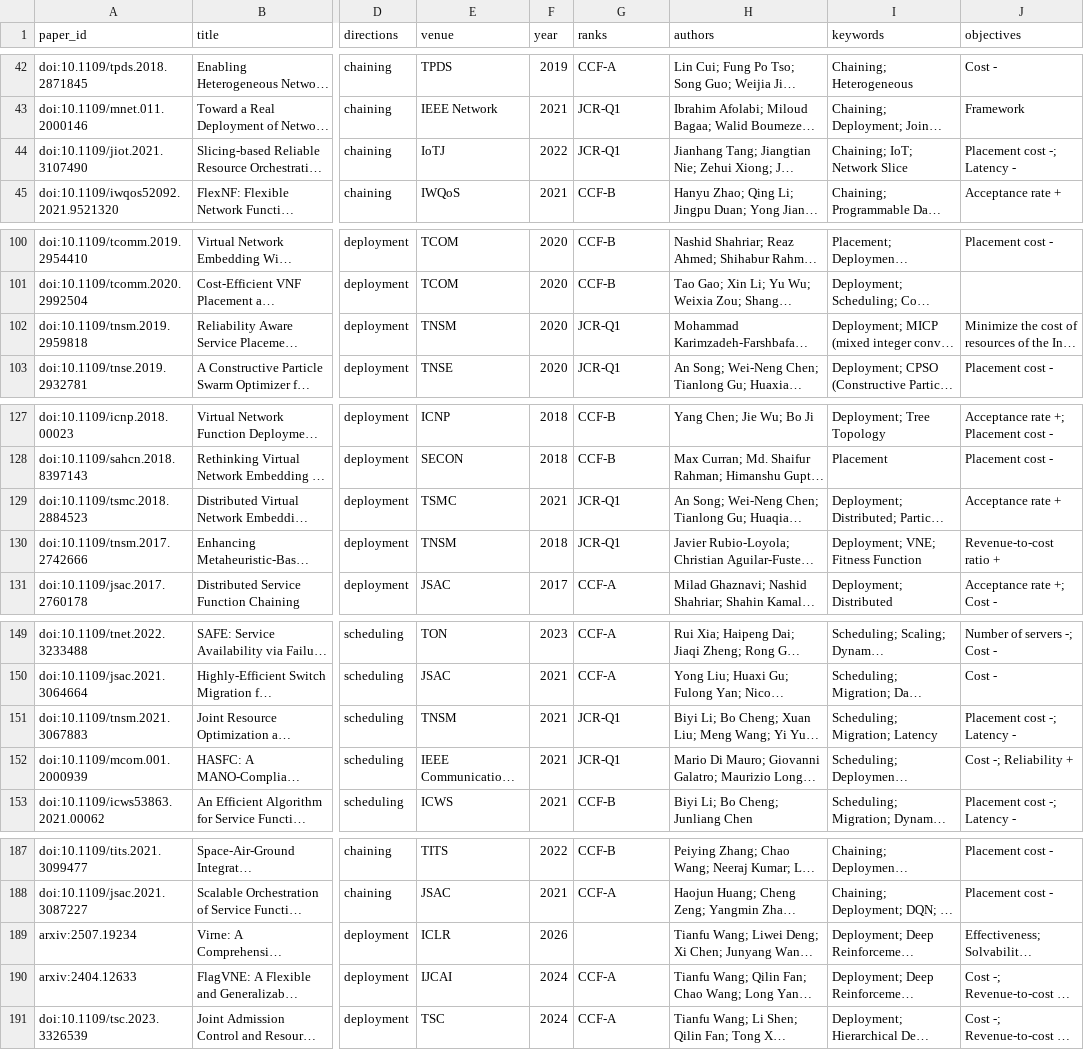
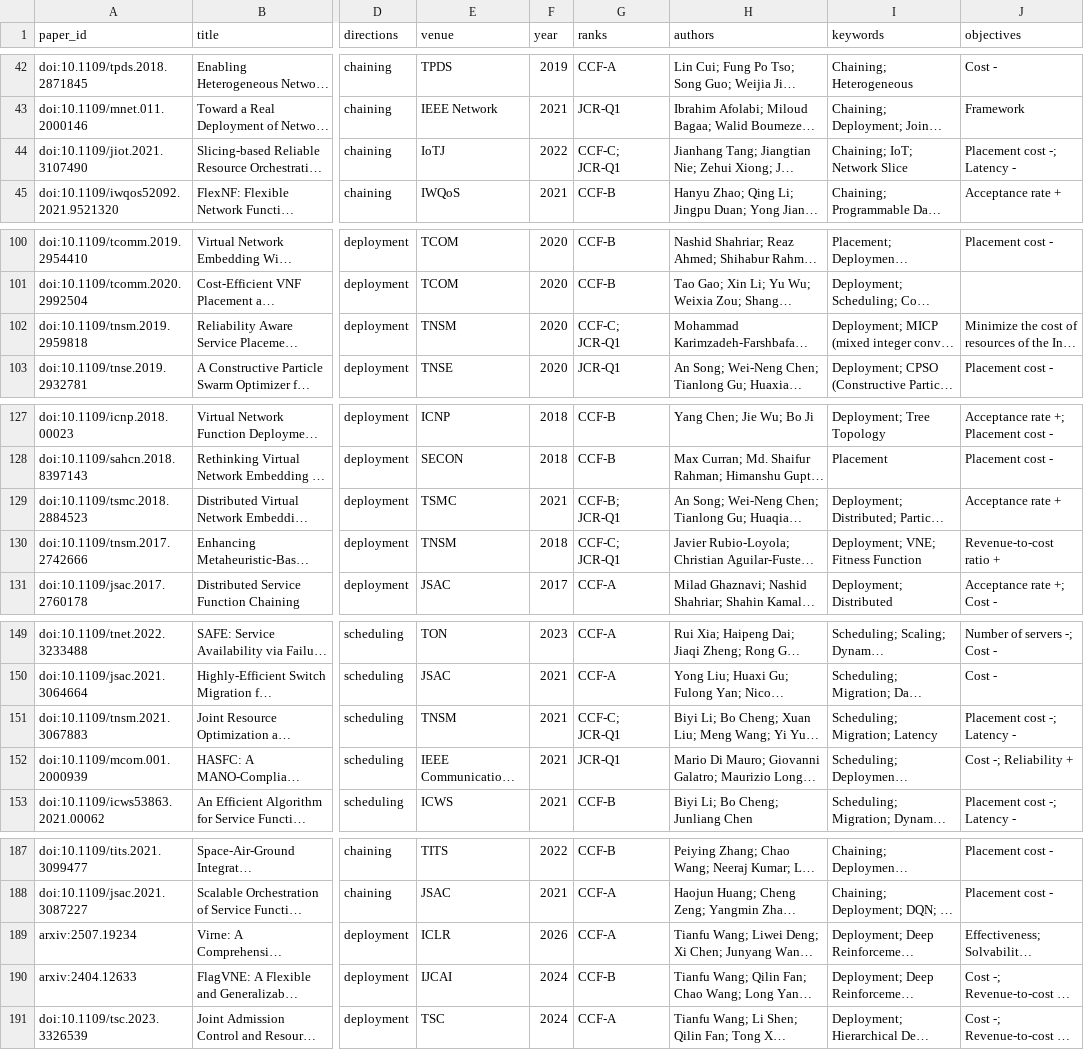
Before and after one commit to GeminiLight/sdn-nfv-papers, a CSV file: data/papers.csv, drawn as a sheet; only a part is shown, gaps mark what is left out; long unchanged cells end in …; the diff covers the shown part only; the diff names each change by its address in the sheet, - before the commit and + after, or states it on an @@ line.

Commit message:
Align paper ranks with CCF 2026

```diff
--- a/data/papers.csv
+++ b/data/papers.csv
-G44 (ranks): JCR-Q1
+G44 (ranks): CCF-C; JCR-Q1
-G102 (ranks): JCR-Q1
+G102 (ranks): CCF-C; JCR-Q1
-G129 (ranks): JCR-Q1
+G129 (ranks): CCF-B; JCR-Q1
-G130 (ranks): JCR-Q1
+G130 (ranks): CCF-C; JCR-Q1
-G151 (ranks): JCR-Q1
+G151 (ranks): CCF-C; JCR-Q1
-G189 (ranks): (empty)
+G189 (ranks): CCF-A
-G190 (ranks): CCF-A
+G190 (ranks): CCF-B
```
Also changed, not shown: 16 edited cells elsewhere in this file, 3 other files.
